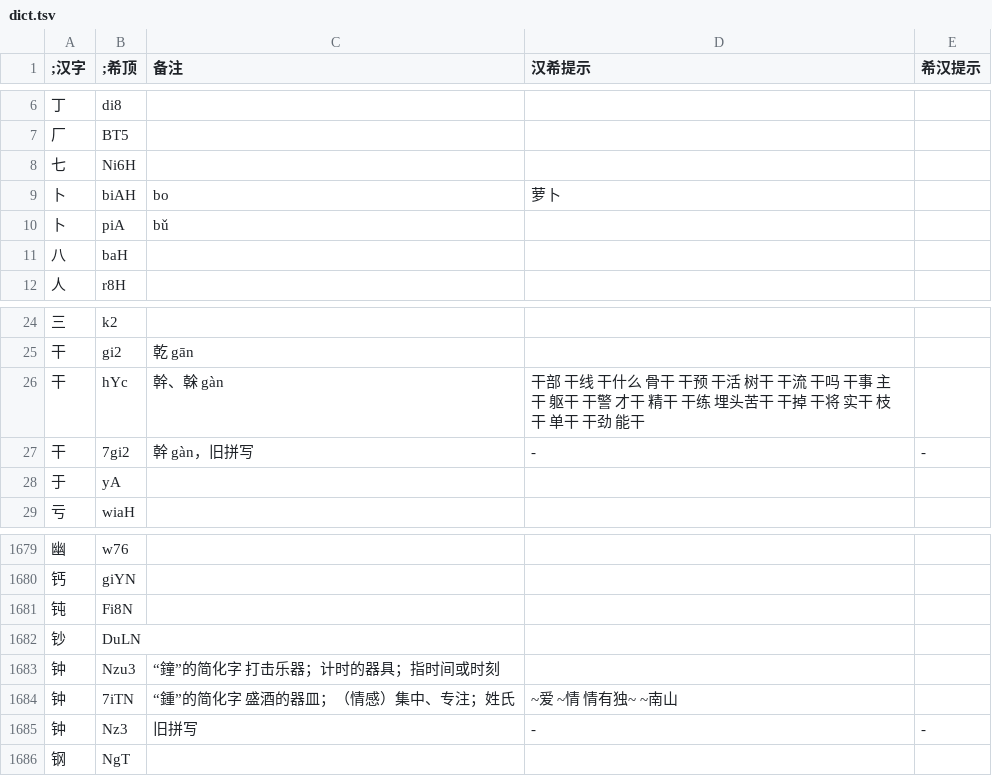
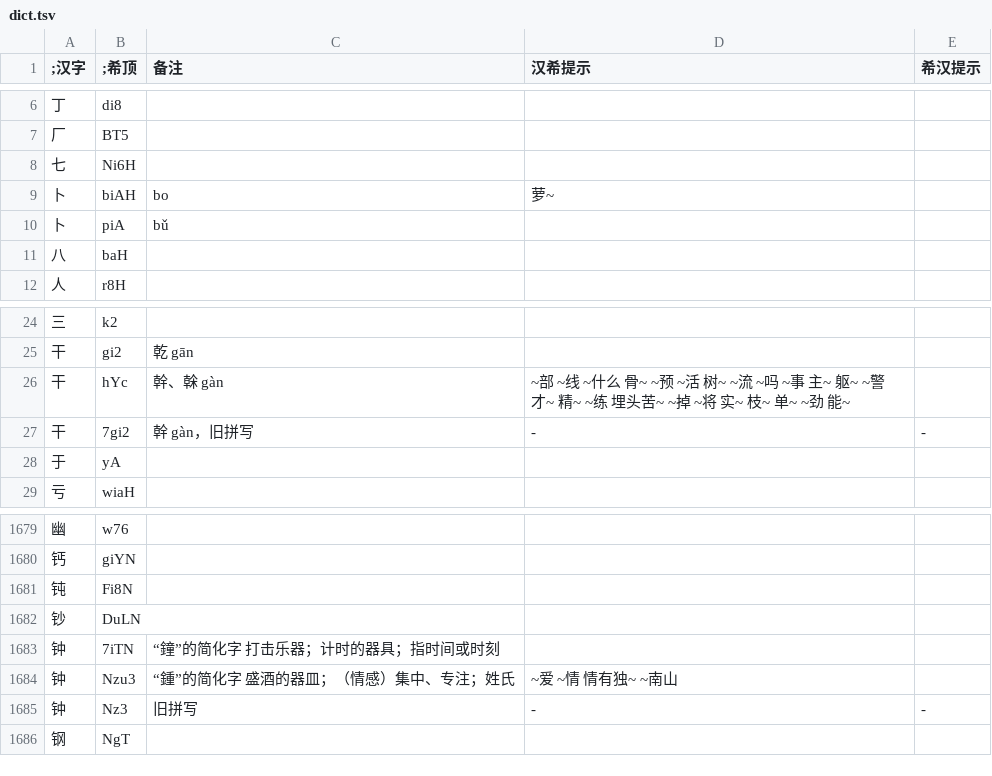
Before and after one commit to DGCK81LNN/xdi8-transcriber, a TSV file: package/data/dict.tsv, drawn as a sheet; only a part is shown, gaps mark what is left out.

Commit message:
fix: address dict bugs

```diff
--- a/package/data/dict.tsv
+++ b/package/data/dict.tsv
@@ -8,3 +8,3 @@
 七	Ni6H			
-卜	biAH	bo	萝卜	
+卜	biAH	bo	萝~	
 卜	piA	bǔ		
@@ -25,3 +25,3 @@
 干	gi2	乾 gān		
-干	hYc	幹、榦 gàn	干部 干线 干什么 骨干 干预 干活 树干 干流 干吗 干事 主干 躯干 干警 才干 精干 干练 埋头苦干 干掉 干将 实干 枝干 单干 干劲 能干	
+干	hYc	幹、榦 gàn	~部 ~线 ~什么 骨~ ~预 ~活 树~ ~流 ~吗 ~事 主~ 躯~ ~警 才~ 精~ ~练 埋头苦~ ~掉 ~将 实~ 枝~ 单~ ~劲 能~	
 干	7gi2	幹 gàn，旧拼写	-	-
@@ -1682,4 +1682,4 @@
 钞	DuLN			
-钟	Nzu3	“鐘”的简化字 打击乐器；计时的器具；指时间或时刻		
-钟	7iTN	“鍾”的简化字 盛酒的器皿；（情感）集中、专注；姓氏	~爱 ~情 情有独~ ~南山	
+钟	7iTN	“鐘”的简化字 打击乐器；计时的器具；指时间或时刻		
+钟	Nzu3	“鍾”的简化字 盛酒的器皿；（情感）集中、专注；姓氏	~爱 ~情 情有独~ ~南山	
 钟	Nz3	旧拼写	-	-
```
